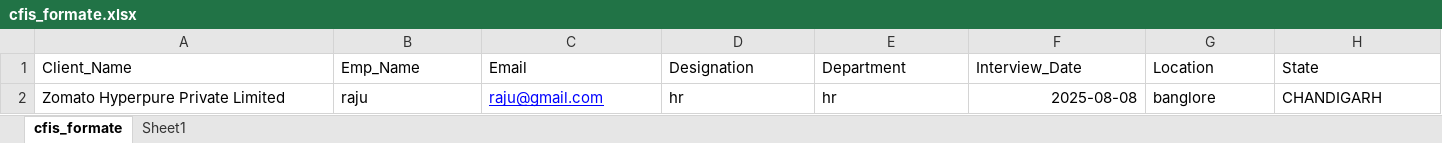
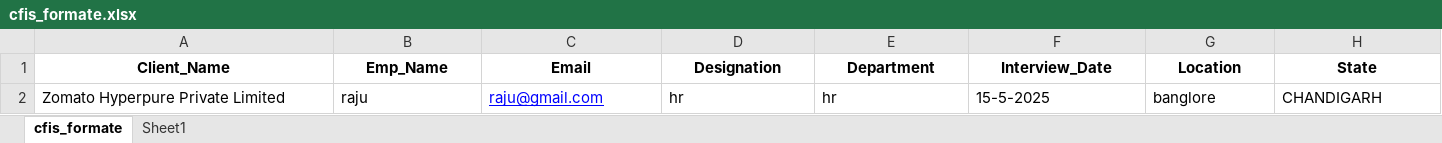
Before and after one commit to webomindapps/fretusfolks, an Excel workbook: public/admin/cfis_formate.xlsx, sheet cfis_formate, drawn as a sheet; values as stored, in another font and other column widths than the file's, no borders; the diff names each change by its address in the sheet, - before the commit and + after, or states it on an @@ line.

```diff
--- a/public/admin/cfis_formate.xlsx (sheet cfis_formate)
+++ b/public/admin/cfis_formate.xlsx (sheet cfis_formate)
@@ A1:H1 bold: off → on, alignment: left → center @@
-F2 (Interview_Date): 2025-08-08
+F2 (Interview_Date): 15-5-2025
```
Also changed, not shown: public/admin/FHRMS_Formate.xlsx, public/admin/approvedcandidates_formate.xlsx, 38 other files.
